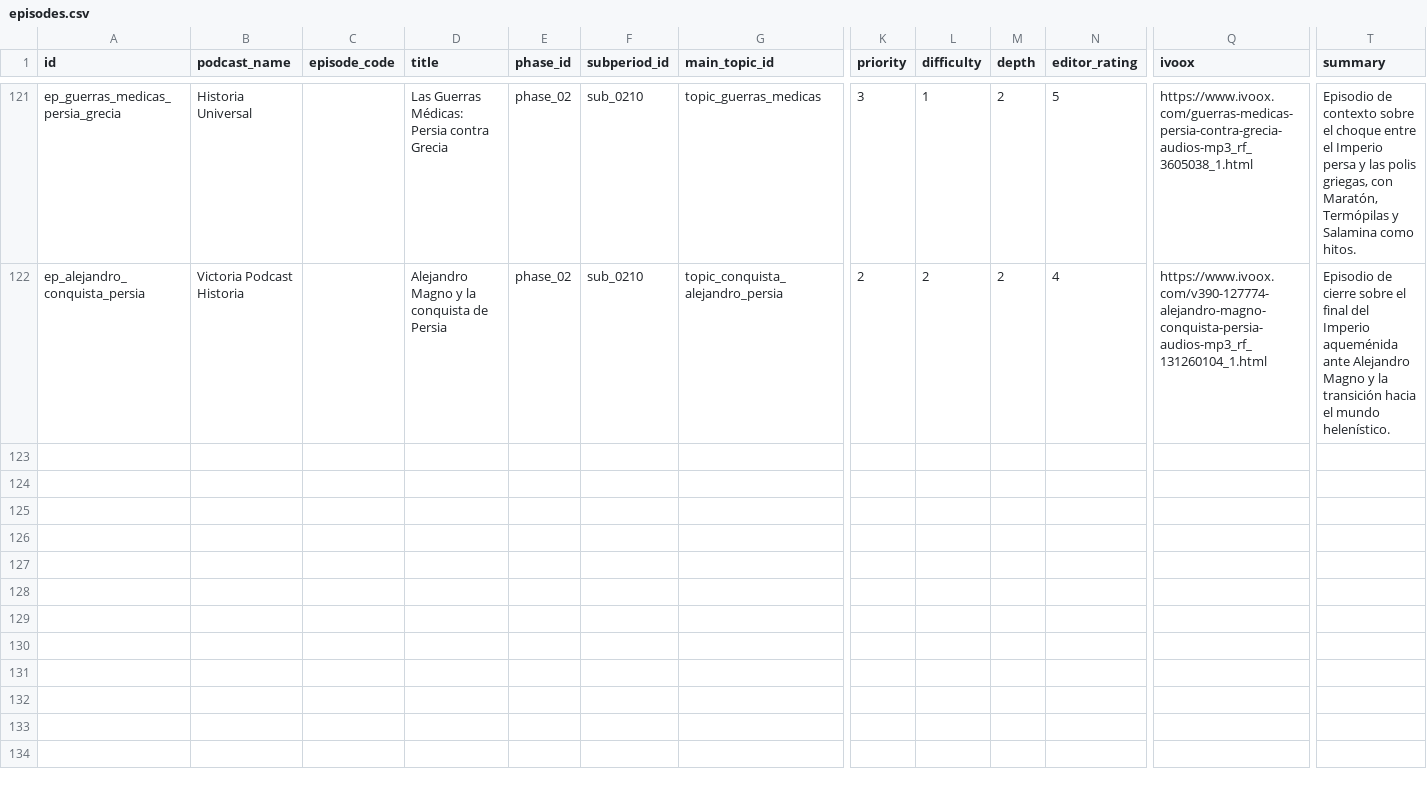
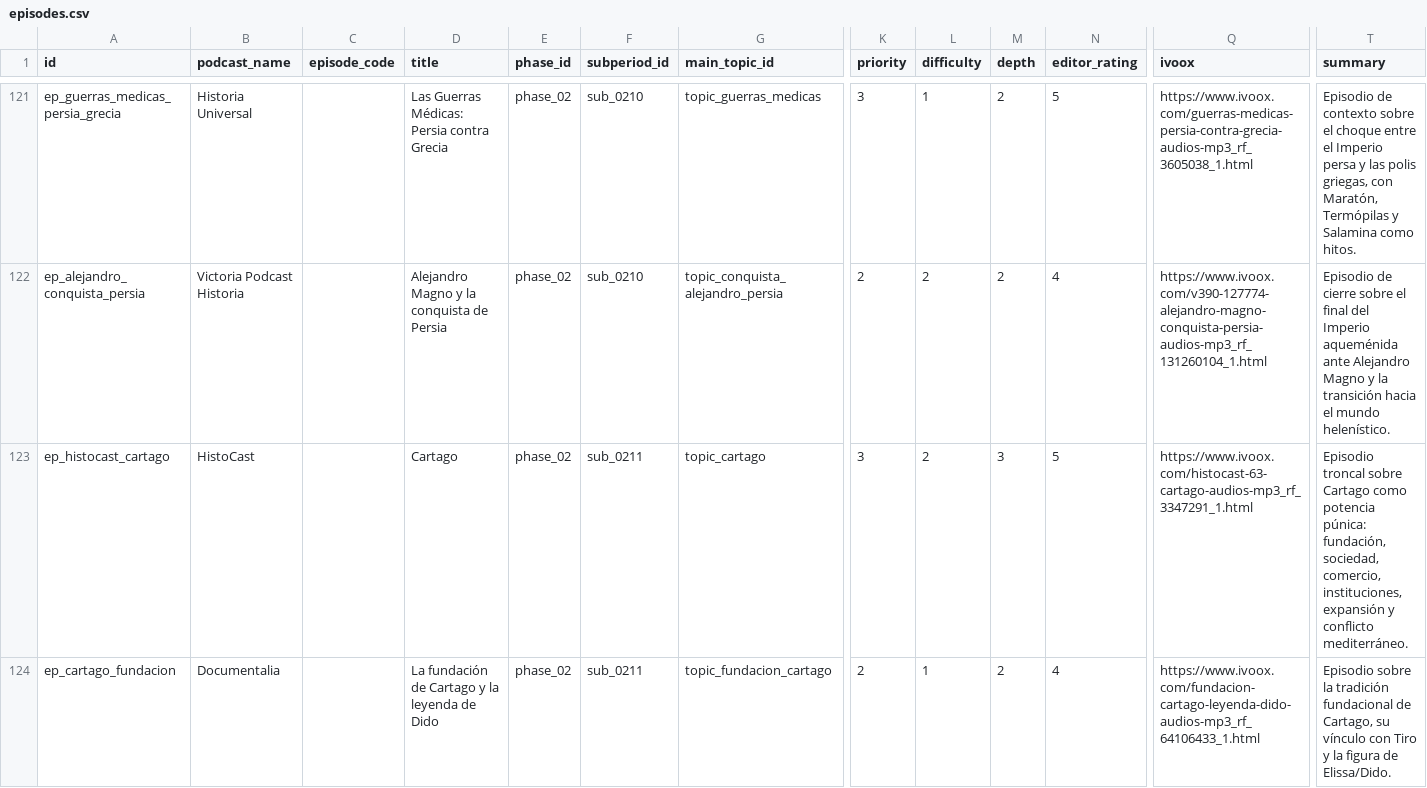
Before and after one commit to Sarssis/histoguia-database, a CSV file: exports/episodes.csv, drawn as a sheet; only a part is shown, gaps mark what is left out; rows hold the shown columns only; the diff covers the shown part only; the diff names each change by its address in the sheet, - before the commit and + after, or states it on an @@ line.

Commit message:
Activate period 2 subperiod 11 Carthage

```diff
--- a/exports/episodes.csv
+++ b/exports/episodes.csv
+row 123: ep_histocast_cartago | HistoCast |  | Cartago | phase_02 | sub_0211 | topic_cartago | 3 | 2 | 3 | 5 | https://www.ivoox.com/histocast-63-cartago-audios-mp3_rf_3347291_1.html | Episodio troncal sobre Cartago como potencia púnica: fundación, sociedad, comercio, instituciones, expansión y conflicto mediterráneo.
+row 124: ep_cartago_fundacion | Documentalia |  | La fundación de Cartago y la leyenda de Dido | phase_02 | sub_0211 | topic_fundacion_cartago | 2 | 1 | 2 | 4 | https://www.ivoox.com/fundacion-cartago-leyenda-dido-audios-mp3_rf_64106433_1.html | Episodio sobre la tradición fundacional de Cartago, su vínculo con Tiro y la figura de Elissa/Dido.
```
Also changed, not shown: 5 added rows elsewhere in this file, 12 other files.
